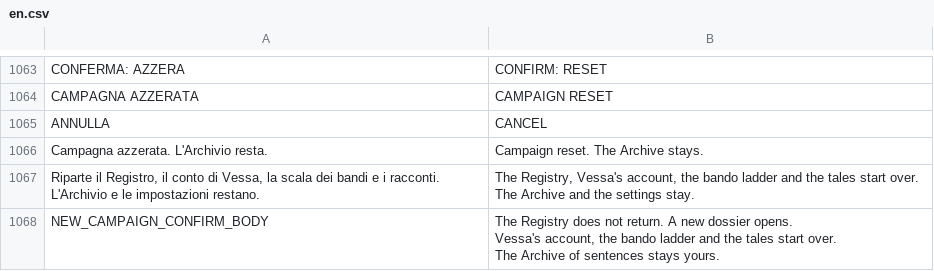
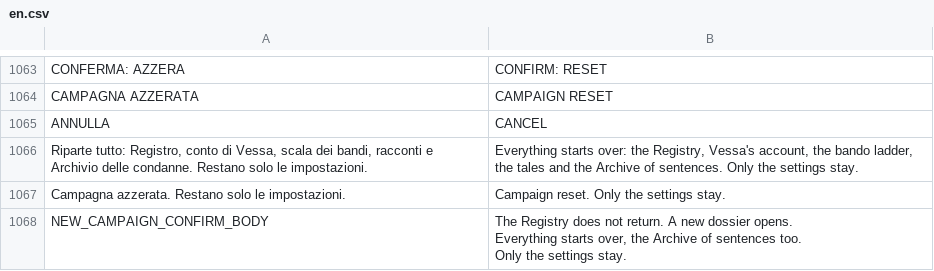
Before and after one commit to Faratas410/Gallicus-2.0, a CSV file: assets/i18n/en.csv, drawn as a sheet; only a part is shown, gaps mark what is left out.

```diff
--- a/assets/i18n/en.csv
+++ b/assets/i18n/en.csv
@@ -1163,6 +1163,6 @@ CAMPAGNA AZZERATA,CAMPAIGN RESET
 ANNULLA,CANCEL
-Campagna azzerata. L'Archivio resta.,Campaign reset. The Archive stays.
-"Riparte il Registro, il conto di Vessa, la scala dei bandi e i racconti. L'Archivio e le impostazioni restano.","The Registry, Vessa's account, the bando ladder and the tales start over. The Archive and the settings stay."
-NEW_CAMPAIGN_CONFIRM_BODY,"The Registry does not return. A new dossier opens.
-Vessa's account, the bando ladder and the tales start over.
-The Archive of sentences stays yours."
+"Riparte tutto: Registro, conto di Vessa, scala dei bandi, racconti e Archivio delle condanne. Restano solo le impostazioni.","Everything starts over: the Registry, Vessa's account, the bando ladder, the tales and the Archive of sentences. Only the settings stay."
+Campagna azzerata. Restano solo le impostazioni.,Campaign reset. Only the settings stay.
+NEW_CAMPAIGN_CONFIRM_BODY,"The Registry does not return. A new dossier opens.
+Everything starts over, the Archive of sentences too.
+Only the settings stay."
```
Also changed, not shown: assets/i18n/es.csv, assets/i18n/it.csv, 5 other files.
